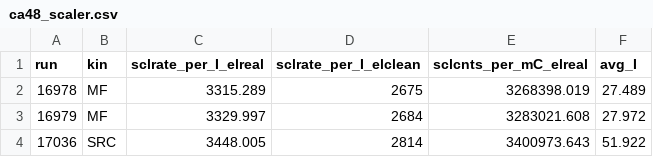
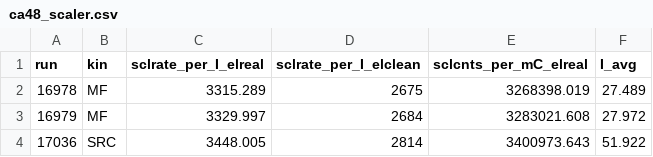
Before and after one commit to Yero1990/CaFe-Online, a CSV file: cafe_prep/cafe_Ca48_contamination_study/ca48_scaler.csv, drawn as a sheet; only a part is shown.

Commit message:
updated ca48 H contamination study

```diff
--- a/cafe_prep/cafe_Ca48_contamination_study/ca48_scaler.csv
+++ b/cafe_prep/cafe_Ca48_contamination_study/ca48_scaler.csv
@@ -1,2 +1,2 @@
-run,kin,sclrate_per_I_elreal,sclrate_per_I_elclean,sclcnts_per_mC_elreal,avg_I
+run,kin,sclrate_per_I_elreal,sclrate_per_I_elclean,sclcnts_per_mC_elreal,I_avg
 16978,MF,3315.289,2675,3268398.019,27.489
```
Also changed, not shown: 3 other files.
